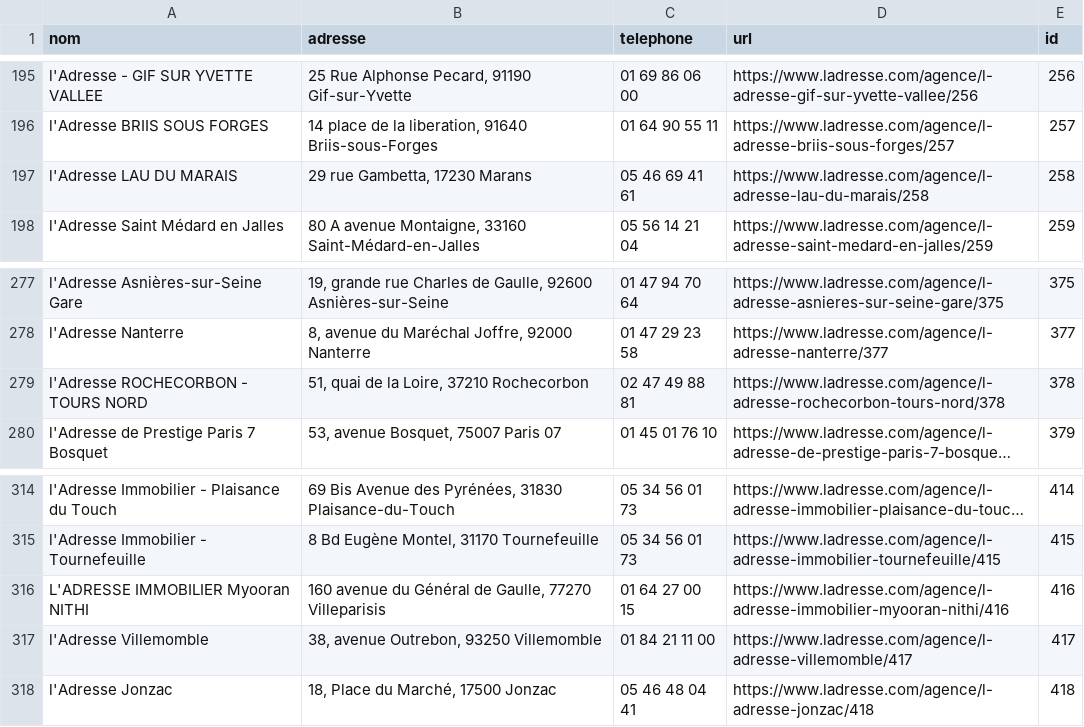
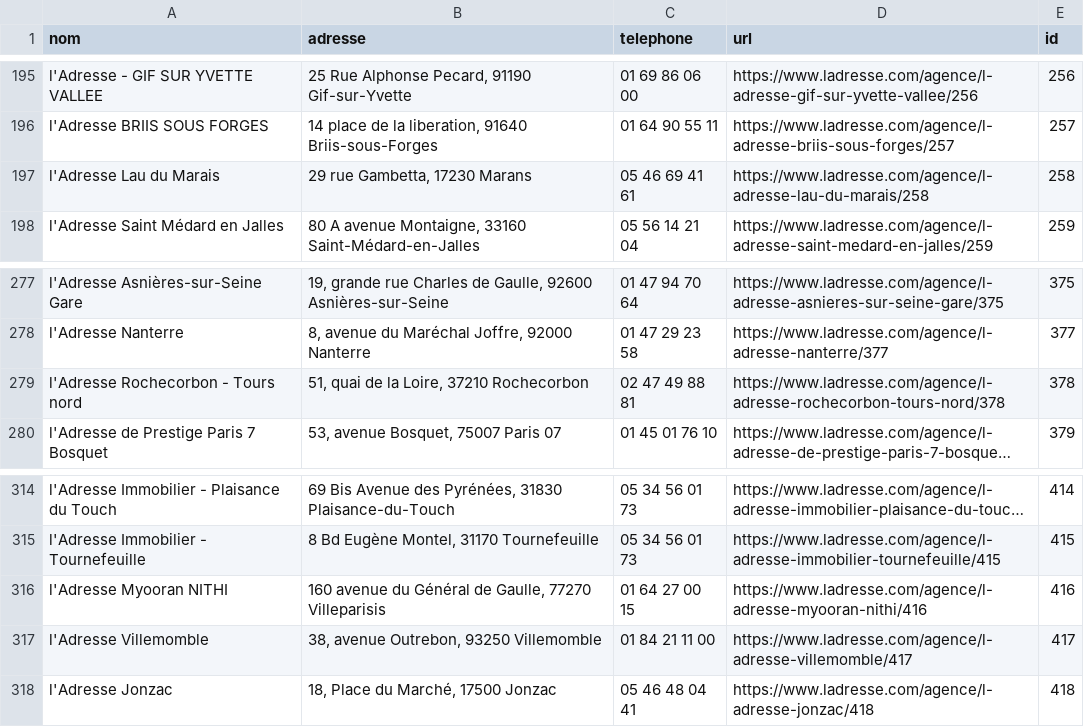
Before and after one commit to archerastral09-hub/Long, a CSV file: agences.csv, drawn as a sheet; only a part is shown, gaps mark what is left out; long unchanged cells end in …; the diff covers the shown part only; the diff names each change by its address in the sheet, - before the commit and + after, or states it on an @@ line.

```diff
--- a/agences.csv
+++ b/agences.csv
-A197 (nom): l'Adresse LAU DU MARAIS
+A197 (nom): l'Adresse Lau du Marais
-A279 (nom): l'Adresse ROCHECORBON - TOURS NORD
+A279 (nom): l'Adresse Rochecorbon - Tours nord
-A316 (nom): L'ADRESSE IMMOBILIER Myooran NITHI
+A316 (nom): l'Adresse Myooran NITHI
-D316 (url): https://www.ladresse.com/agence/l-adresse-immobilier-myooran-nithi/416
+D316 (url): https://www.ladresse.com/agence/l-adresse-myooran-nithi/416
```
Also changed, not shown: 20 edited cells elsewhere in this file, 1 other file.
